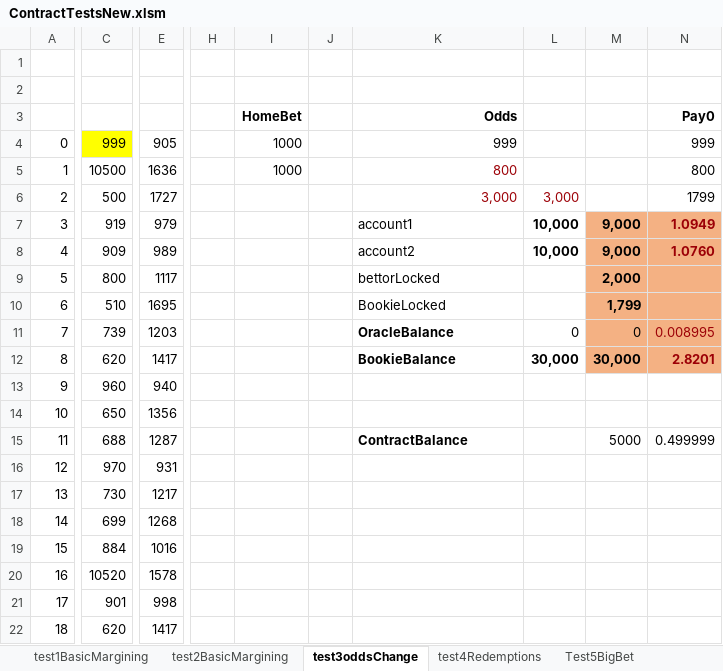
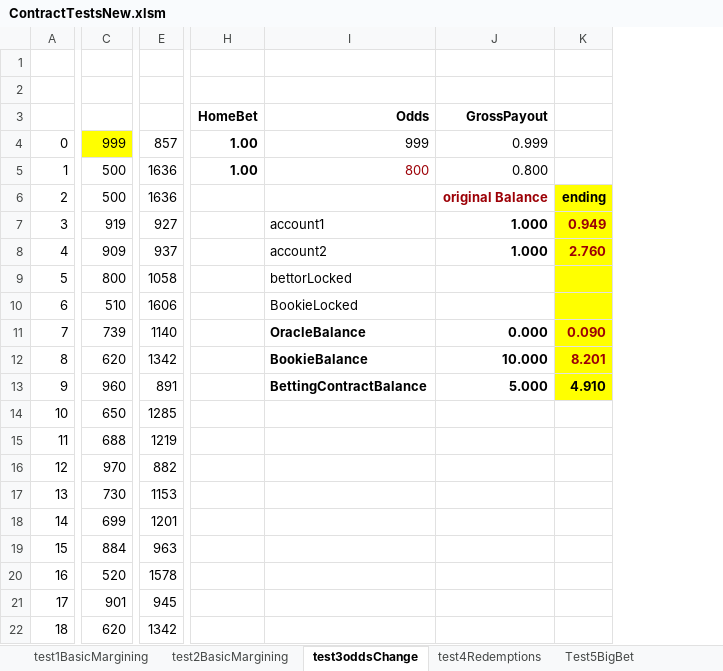
Before and after one commit to JRobertOppenheimer/AvaxSportsBook, an Excel workbook: docs/ContractTestsNew.xlsm, sheet test3oddsChange, drawn as a sheet; only a part is shown, gaps mark what is left out; values as stored, in another font and other column widths than the file's, no borders; removed rows and columns are numbered as before the commit, all else as after; the diff names each change by its address in the sheet, - before the commit and + after, or states it on an @@ line.

```diff
--- a/docs/ContractTestsNew.xlsm (sheet test3oddsChange)
+++ b/docs/ContractTestsNew.xlsm (sheet test3oddsChange)
-column E, rows 4-22: 905 | 1636 | 1727 | 979 | 989 | 1117 | 1695 | 1203 | 1417 | 940 | 1356 | 1287 | 931 | 1217 | 1268 | 1016 | 1578 | 998 | 1417
+column E, rows 4-22: 857 | 1636 | 1636 | 927 | 937 | 1058 | 1606 | 1140 | 1342 | 891 | 1285 | 1219 | 882 | 1153 | 1201 | 963 | 1578 | 945 | 1342
-column H, empty
-column I (HomeBet), rows 4-5: 1000 | 1000
-column J, empty
+column H (HomeBet), rows 4-5: 1.00 | 1.00
-column L, rows 6-12: 3,000 | 10,000 | 10,000 |  |  | 0 | 30,000
-column M, rows 7-15: 9,000 | 9,000 | 2,000 | 1,799 | 0 | 30,000 |  |  | 5000
-column N (Pay0), rows 4-15: 999 | 800 | 1799 | 1.0949 | 1.0760 |  |  | 0.008995 | 2.8201 |  |  | 0.499999
+column J (GrossPayout), rows 4-13: 0.999 | 0.800 | original Balance | 1.000 | 1.000 |  |  | 0.000 | 10.000 | 5.000
+column K, rows 6-13: ending | 0.949 | 2.760 |  |  | 0.090 | 8.201 | 4.910
-C5: 10500
+C5: 500
-I6 (Odds): 3,000
+I6 (Odds): (empty)
-I13 (Odds): (empty)
+I13 (Odds): BettingContractBalance
-I15 (Odds): ContractBalance
+I15 (Odds): (empty)
-C20: 10520
+C20: 520
```
Also changed, not shown: sheet test8OracleRevenue, sheet test7LPRevenue, sheet test4Redemptions, sheet test1BasicMargining, sheet test2BasicMargining, sheet test6OracleVoting, 1 more sheet, formulas that keep their value, 2 other files.
